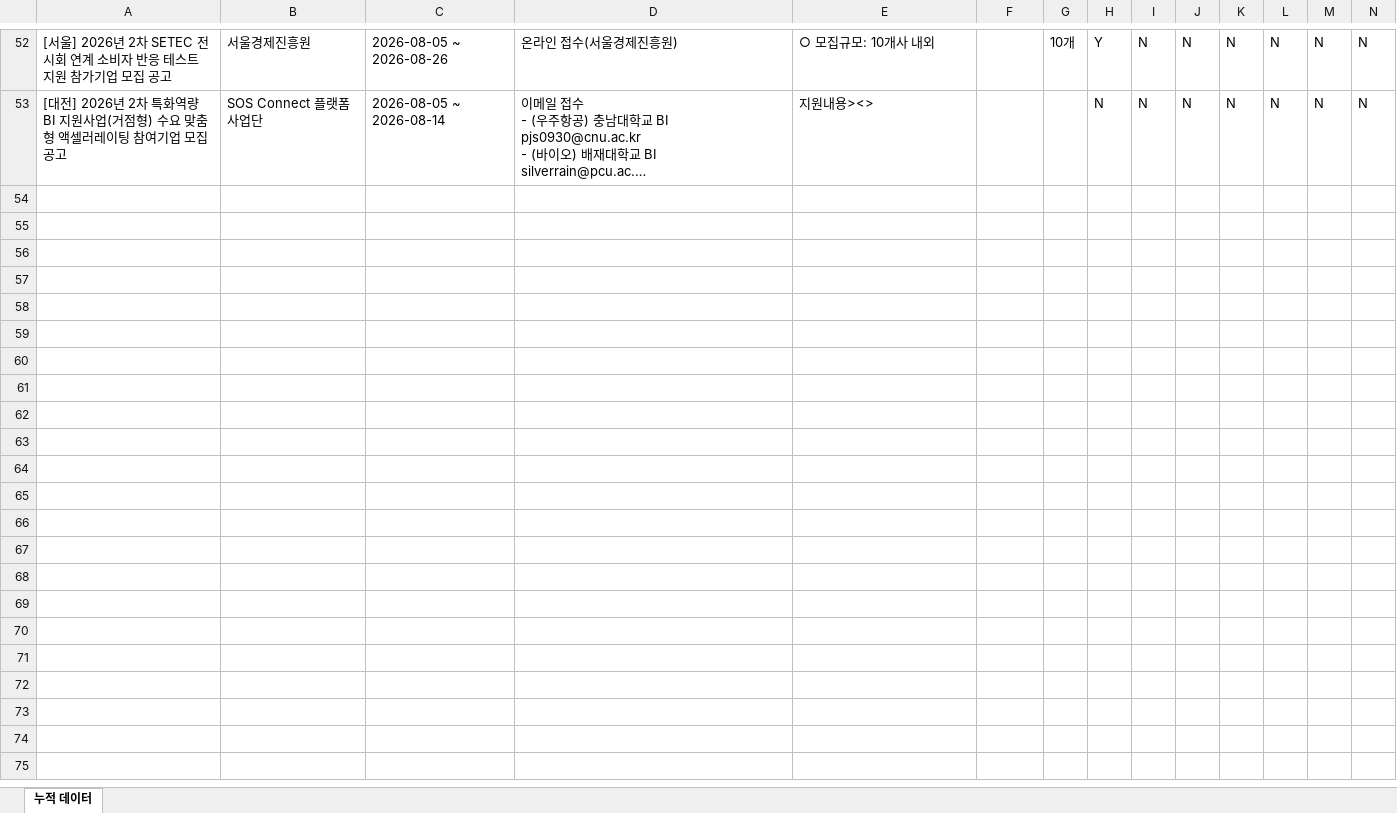
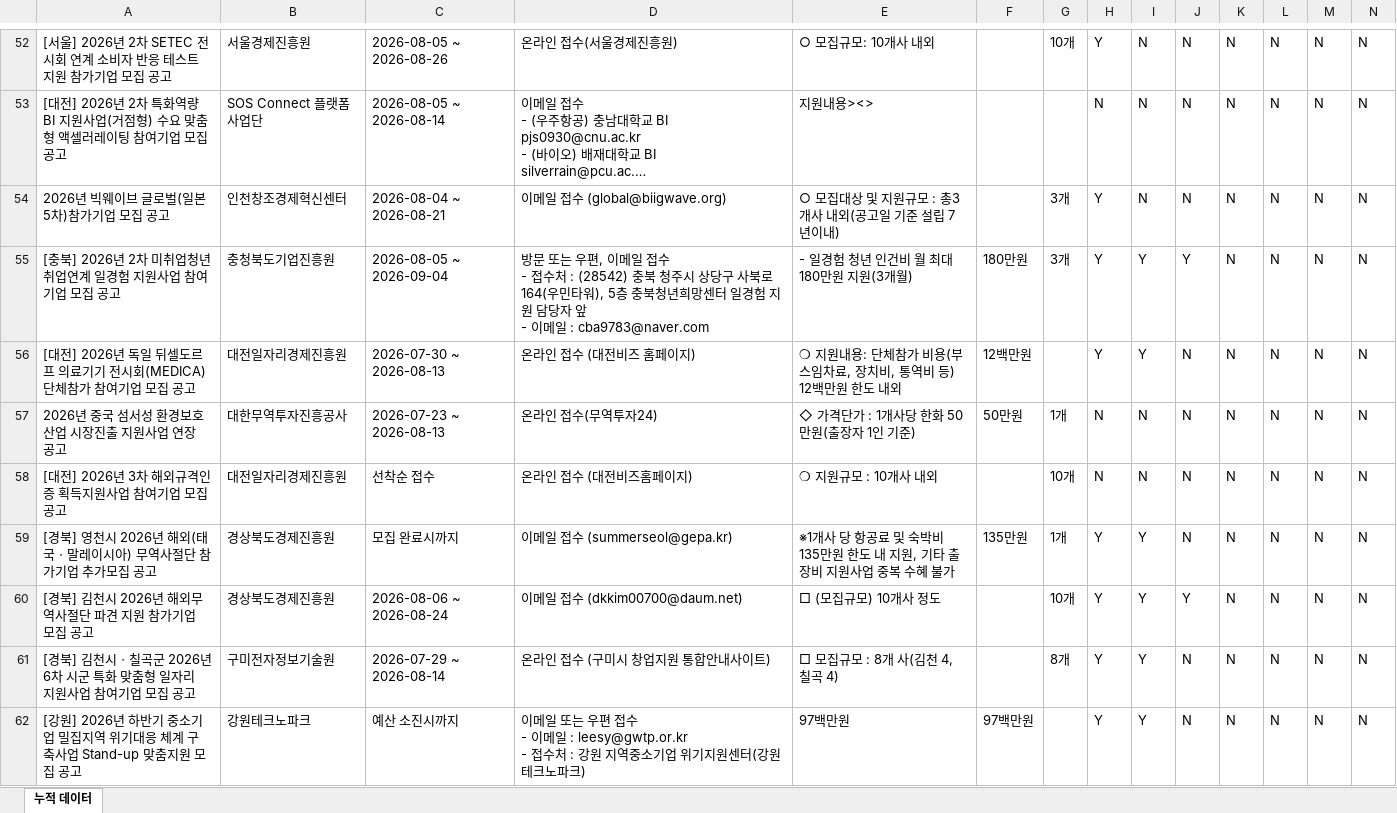
Before and after one commit to niceeun0/B2G_DASHBOARD, an Excel workbook: data/daily_accumulated.xlsx, sheet 누적 데이터, drawn as a sheet; only a part is shown, gaps mark what is left out; long unchanged cells end in …; values as stored, in another font and other column widths than the file's, no borders; rows hold the shown columns only; ↵ is a line break in a cell; the diff covers the shown part only; the diff names each change by its address in the sheet, - before the commit and + after, or states it on an @@ line.

```diff
--- a/data/daily_accumulated.xlsx (sheet 누적 데이터)
+++ b/data/daily_accumulated.xlsx (sheet 누적 데이터)
+row 54: 2026년 빅웨이브 글로벌(일본5차)참가기업 모집 공고 | 인천창조경제혁신센터 | 2026-08-04 ~ 2026-08-21 | 이메일 접수 (global@biigwave.org) | ○ 모집대상 및 지원규모 : 총3개사 내외(공고일 기준 설립 7년이내) |  | 3개 | Y | N | N | N | N | N | N
+row 55: [충북] 2026년 2차 미취업청년 취업연계 일경험 지원사업 참여기업 모집 공고 | 충청북도기업진흥원 | 2026-08-05 ~ 2026-09-04 | 방문 또는 우편, 이메일 접수 ↵ - 접수처 : (28542) 충북 청주시 상당구 사북로 164(우민타워), 5층 충북청년희망센터 일경험 지원 담당자 앞 ↵ - 이메일 : cba9783@naver.com | - 일경험 청년 인건비 월 최대 180만원 지원(3개월) | 180만원 | 3개 | Y | Y | Y | N | N | N | N
+row 56: [대전] 2026년 독일 뒤셀도르프 의료기기 전시회(MEDICA) 단체참가 참여기업 모집 공고 | 대전일자리경제진흥원 | 2026-07-30 ~ 2026-08-13 | 온라인 접수 (대전비즈 홈페이지) | ❍ 지원내용: 단체참가 비용(부스임차료, 장치비, 통역비 등) 12백만원 한도 내외 | 12백만원 |  | Y | Y | N | N | N | N | N
+row 57: 2026년 중국 섬서성 환경보호산업 시장진출 지원사업 연장 공고 | 대한무역투자진흥공사 | 2026-07-23 ~ 2026-08-13 | 온라인 접수(무역투자24) | ◇ 가격단가 : 1개사당 한화 50만원(출장자 1인 기준) | 50만원 | 1개 | N | N | N | N | N | N | N
+row 58: [대전] 2026년 3차 해외규격인증 획득지원사업 참여기업 모집 공고 | 대전일자리경제진흥원 | 선착순 접수 | 온라인 접수 (대전비즈홈페이지) | ❍ 지원규모 : 10개사 내외 |  | 10개 | N | N | N | N | N | N | N
+row 59: [경북] 영천시 2026년 해외(태국ㆍ말레이시아) 무역사절단 참가기업 추가모집 공고 | 경상북도경제진흥원 | 모집 완료시까지 | 이메일 접수 (summerseol@gepa.kr) | ※1개사 당 항공료 및 숙박비 135만원 한도 내 지원, 기타 출장비 지원사업 중복 수혜 불가 | 135만원 | 1개 | Y | Y | N | N | N | N | N
+row 60: [경북] 김천시 2026년 해외무역사절단 파견 지원 참가기업 모집 공고 | 경상북도경제진흥원 | 2026-08-06 ~ 2026-08-24 | 이메일 접수 (dkkim00700@daum.net) | □ (모집규모) 10개사 정도 |  | 10개 | Y | Y | Y | N | N | N | N
+row 61: [경북] 김천시ㆍ칠곡군 2026년 6차 시군 특화 맞춤형 일자리 지원사업 참여기업 모집 공고 | 구미전자정보기술원 | 2026-07-29 ~ 2026-08-14 | 온라인 접수 (구미시 창업지원 통합안내사이트) | □ 모집규모 : 8개 사(김천 4, 칠곡 4) |  | 8개 | Y | Y | N | N | N | N | N
+row 62: [강원] 2026년 하반기 중소기업 밀집지역 위기대응 체계 구축사업 Stand-up 맞춤지원 모집 공고 | 강원테크노파크 | 예산 소진시까지 | 이메일 또는 우편 접수 ↵ - 이메일 : leesy@gwtp.or.kr ↵ - 접수처 : 강원 지역중소기업 위기지원센터(강원테크노파크) | 97백만원 | 97백만원 |  | Y | Y | N | N | N | N | N
```
Also changed, not shown: 41 added rows elsewhere in this sheet, 1 other file.
